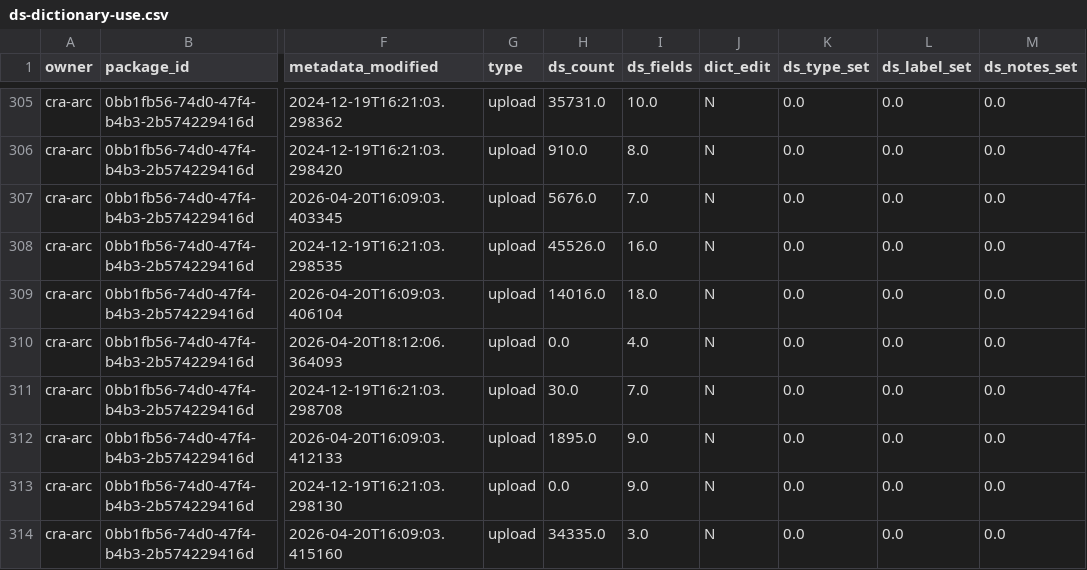
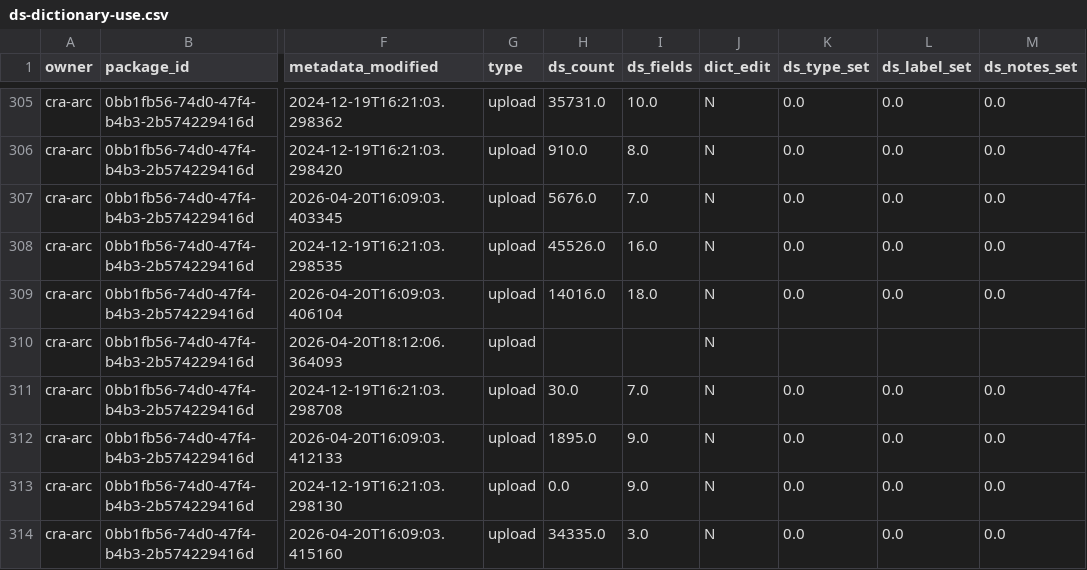
Before and after one commit to open-data/analytics-corporate-reporting, a CSV file: datastore_tracker/ds-dictionary-use.csv, drawn as a sheet; only a part is shown, gaps mark what is left out; the diff covers the shown part only; the diff names each change by its address in the sheet, - before the commit and + after, or states it on an @@ line.

```diff
--- a/datastore_tracker/ds-dictionary-use.csv
+++ b/datastore_tracker/ds-dictionary-use.csv
-H310 (ds_count): 0.0
+H310 (ds_count): (empty)
-I310 (ds_fields): 4.0
+I310 (ds_fields): (empty)
-K310 (ds_type_set): 0.0
+K310 (ds_type_set): (empty)
-L310 (ds_label_set): 0.0
+L310 (ds_label_set): (empty)
-M310 (ds_notes_set): 0.0
+M310 (ds_notes_set): (empty)
```
Also changed, not shown: 74 edited cells elsewhere in this file, datastore_tracker/DS_num_tracker.csv, datastore_tracker/org_stats.csv, 6 other files.
